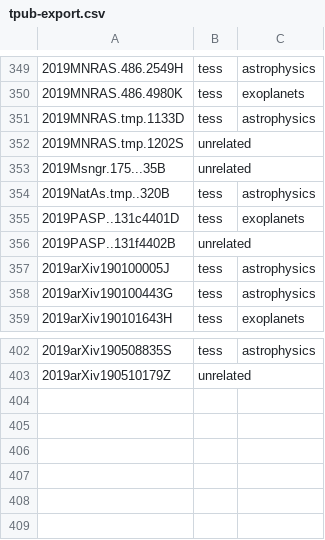
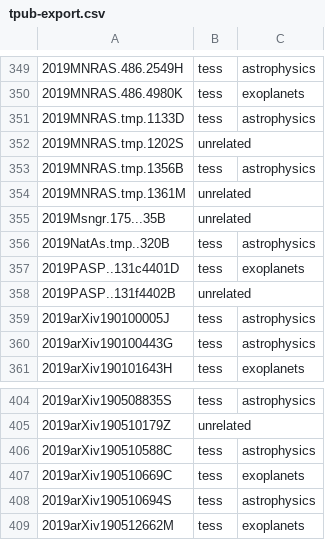
Before and after one commit to tessgi/tpub, a CSV file: data/tpub-export.csv, drawn as a sheet; only a part is shown, gaps mark what is left out; the diff names each change by its address in the sheet, - before the commit and + after, or states it on an @@ line.

```diff
--- a/data/tpub-export.csv
+++ b/data/tpub-export.csv
+row 353: 2019MNRAS.tmp.1356B | tess | astrophysics
+row 354: 2019MNRAS.tmp.1361M | unrelated
+row 406: 2019arXiv190510588C | tess | astrophysics
+row 407: 2019arXiv190510669C | tess | exoplanets
+row 408: 2019arXiv190510694S | tess | astrophysics
+row 409: 2019arXiv190512662M | tess | exoplanets
```
Also changed, not shown: 1 other file.
